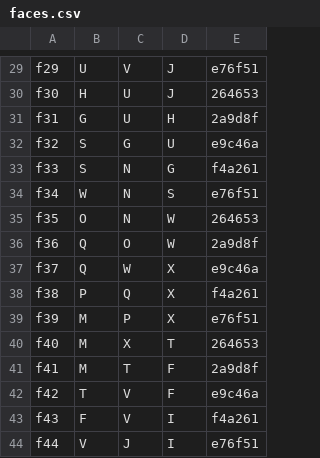
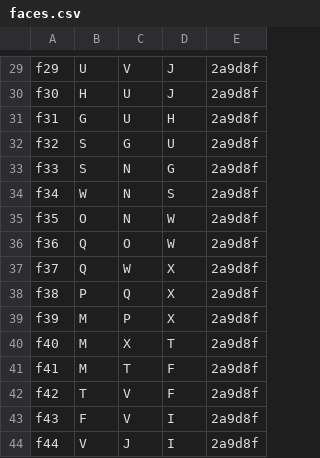
Before and after one commit to mmarotti/solids-renderer, a CSV file: mocks/faces.csv, drawn as a sheet; only a part is shown, gaps mark what is left out; the diff covers the shown part only; the diff names each change by its address in the sheet, - before the commit and + after, or states it on an @@ line.

```diff
--- a/mocks/faces.csv
+++ b/mocks/faces.csv
-E29: e76f51
+E29: 2a9d8f
-E30: 264653
+E30: 2a9d8f
-E32: e9c46a
+E32: 2a9d8f
-E33: f4a261
+E33: 2a9d8f
-E34: e76f51
+E34: 2a9d8f
-E35: 264653
+E35: 2a9d8f
-E37: e9c46a
+E37: 2a9d8f
-E38: f4a261
+E38: 2a9d8f
-E39: e76f51
+E39: 2a9d8f
-E40: 264653
+E40: 2a9d8f
-E42: e9c46a
+E42: 2a9d8f
-E43: f4a261
+E43: 2a9d8f
-E44: e76f51
+E44: 2a9d8f
```
Also changed, not shown: 23 edited cells elsewhere in this file, 2 other files.
